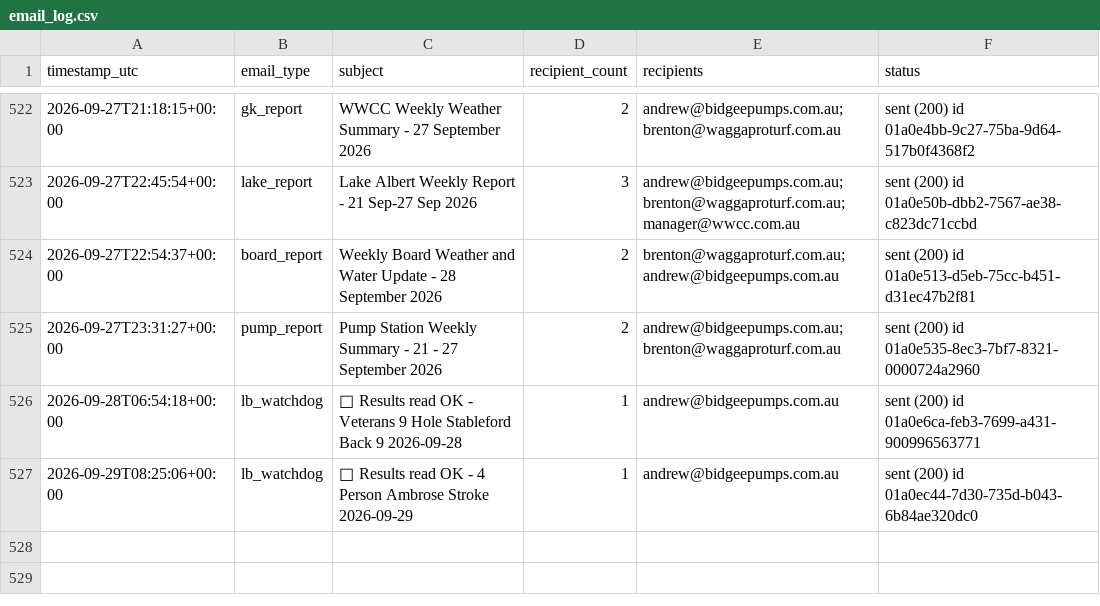
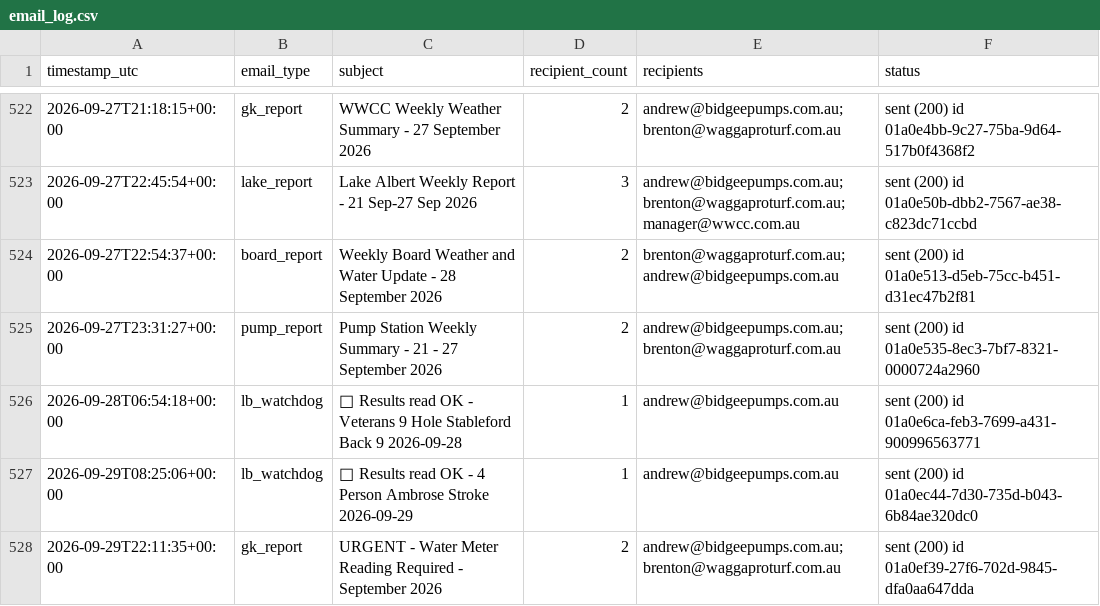
Before and after one commit to Bidgee182/wwcc-weather-page, a CSV file: data/email_log.csv, drawn as a sheet; only a part is shown, gaps mark what is left out; the diff names each change by its address in the sheet, - before the commit and + after, or states it on an @@ line.

```diff
--- a/data/email_log.csv
+++ b/data/email_log.csv
+row 528: 2026-09-29T22:11:35+00:00 | gk_report | URGENT - Water Meter Reading Required - September 2026 | 2 | andrew@bidgeepumps.com.au; brenton@waggaproturf.com.au | sent (200) id 01a0ef39-27f6-702d-9845-dfa0aa647dda
```
Also changed, not shown: data/daily_log.csv, 1 other file.
